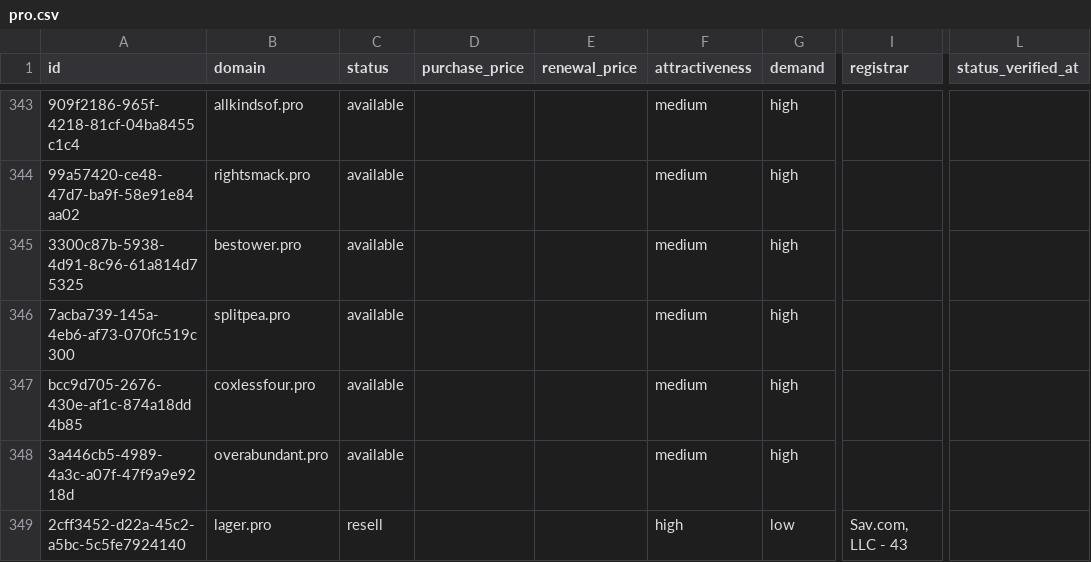
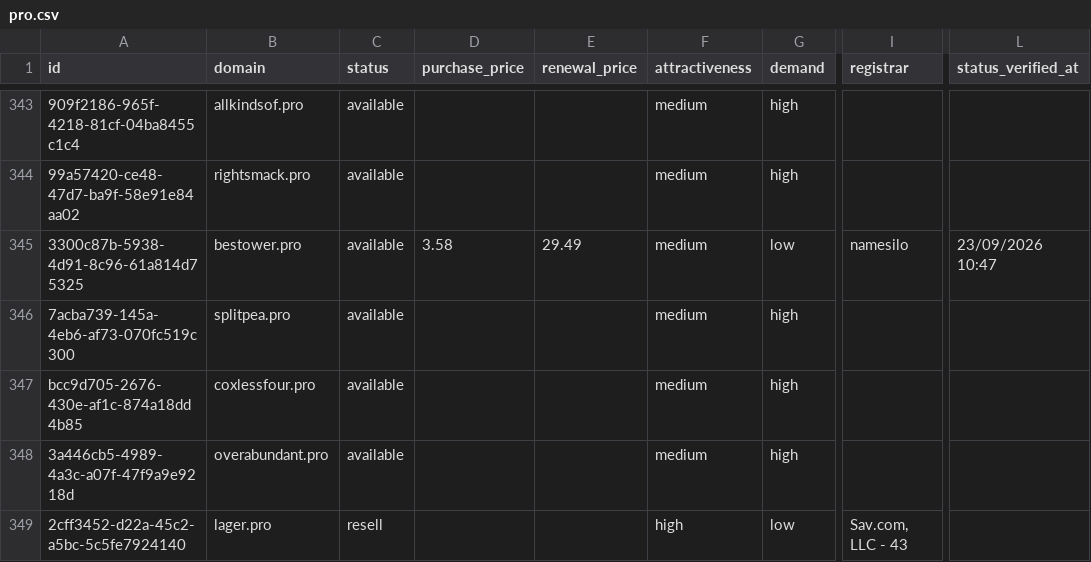
Before and after one commit to UniqueDomains/pro-oneword-domains, a CSV file: pro.csv, drawn as a sheet; only a part is shown, gaps mark what is left out; the diff covers the shown part only; the diff names each change by its address in the sheet, - before the commit and + after, or states it on an @@ line.

```diff
--- a/pro.csv
+++ b/pro.csv
-D345 (purchase_price): (empty)
+D345 (purchase_price): 3.58
-E345 (renewal_price): (empty)
+E345 (renewal_price): 29.49
-G345 (demand): high
+G345 (demand): low
-I345 (registrar): (empty)
+I345 (registrar): namesilo
-L345 (status_verified_at): (empty)
+L345 (status_verified_at): 23/09/2026 10:47
```
Also changed, not shown: 5 added rows, 5 removed rows and 28 edited cells elsewhere in this file, 4 other files.
